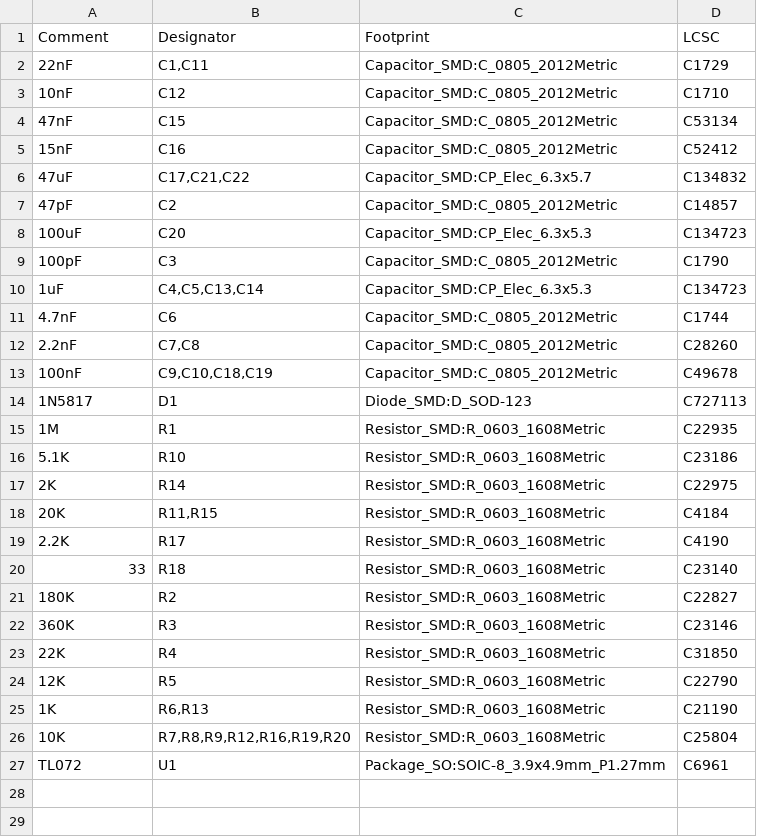
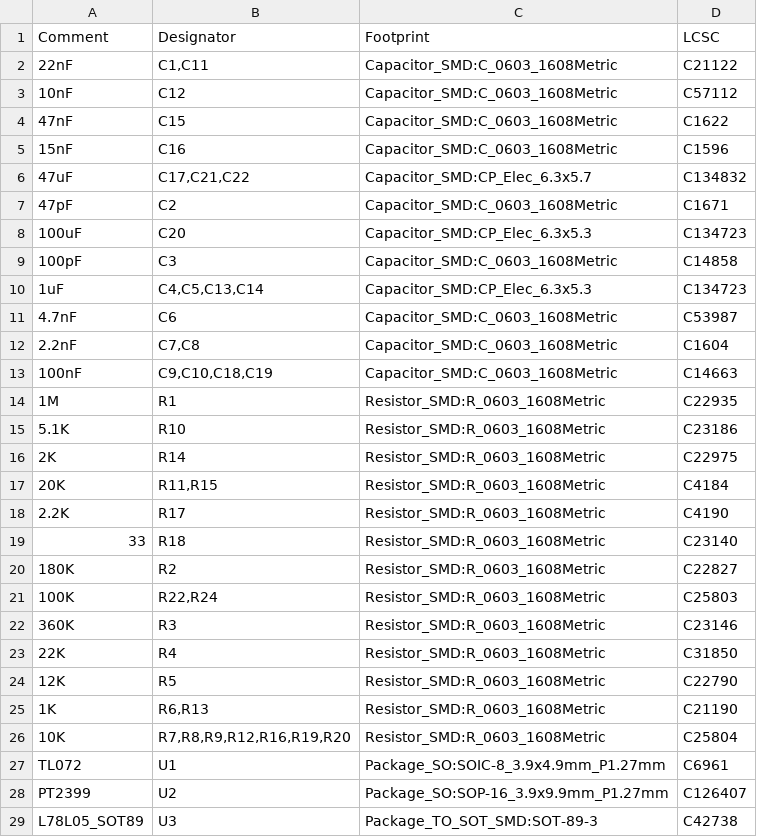
Before and after one commit to tmcdonagh/PCBFiles, a CSV file: ConsolePedalDelaySMT/assembly/DelaySMT-BOM.csv (was ConsolePedalDelaySMT/assembly/ConsolePedalDelaySMT-BOM.csv), drawn as a sheet.

Commit message:
Finalized and exported new version of SMT delay cartridge PCB

```diff
--- a/ConsolePedalDelaySMT/assembly/ConsolePedalDelaySMT-BOM.csv
+++ b/ConsolePedalDelaySMT/assembly/DelaySMT-BOM.csv
@@ -1,15 +1,14 @@
 Comment,Designator,Footprint,LCSC
-22nF,"C1,C11",Capacitor_SMD:C_0805_2012Metric, C1729
-10nF,C12,Capacitor_SMD:C_0805_2012Metric,C1710
-47nF,C15,Capacitor_SMD:C_0805_2012Metric,C53134
-15nF,C16,Capacitor_SMD:C_0805_2012Metric,C52412
+22nF,"C1,C11",Capacitor_SMD:C_0603_1608Metric,C21122
+10nF,C12,Capacitor_SMD:C_0603_1608Metric,C57112
+47nF,C15,Capacitor_SMD:C_0603_1608Metric,C1622
+15nF,C16,Capacitor_SMD:C_0603_1608Metric,C1596
 47uF,"C17,C21,C22",Capacitor_SMD:CP_Elec_6.3x5.7,C134832
-47pF,C2,Capacitor_SMD:C_0805_2012Metric,C14857
+47pF,C2,Capacitor_SMD:C_0603_1608Metric,C1671
 100uF,C20,Capacitor_SMD:CP_Elec_6.3x5.3,C134723
-100pF,C3,Capacitor_SMD:C_0805_2012Metric,C1790
+100pF,C3,Capacitor_SMD:C_0603_1608Metric,C14858
 1uF,"C4,C5,C13,C14",Capacitor_SMD:CP_Elec_6.3x5.3,C134723
-4.7nF,C6,Capacitor_SMD:C_0805_2012Metric,C1744
-2.2nF,"C7,C8",Capacitor_SMD:C_0805_2012Metric,C28260
-100nF,"C9,C10,C18,C19",Capacitor_SMD:C_0805_2012Metric,C49678
-1N5817,D1,Diode_SMD:D_SOD-123,C727113
+4.7nF,C6,Capacitor_SMD:C_0603_1608Metric,C53987
+2.2nF,"C7,C8",Capacitor_SMD:C_0603_1608Metric,C1604
+100nF,"C9,C10,C18,C19",Capacitor_SMD:C_0603_1608Metric,C14663
 1M,R1,Resistor_SMD:R_0603_1608Metric,C22935
@@ -21,2 +20,3 @@ Comment,Designator,Footprint,LCSC
 180K,R2,Resistor_SMD:R_0603_1608Metric,C22827
+100K,"R22,R24",Resistor_SMD:R_0603_1608Metric,C25803
 360K,R3,Resistor_SMD:R_0603_1608Metric,C23146
@@ -27 +27,3 @@ Comment,Designator,Footprint,LCSC
 TL072,U1,Package_SO:SOIC-8_3.9x4.9mm_P1.27mm,C6961
+PT2399,U2,Package_SO:SOP-16_3.9x9.9mm_P1.27mm,C126407
+L78L05_SOT89,U3,Package_TO_SOT_SMD:SOT-89-3,C42738
```
Also changed, not shown: 20 other files.
